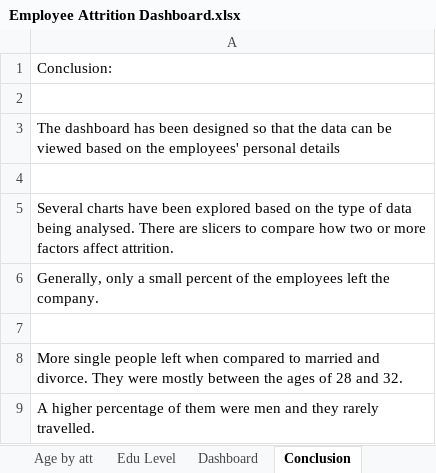
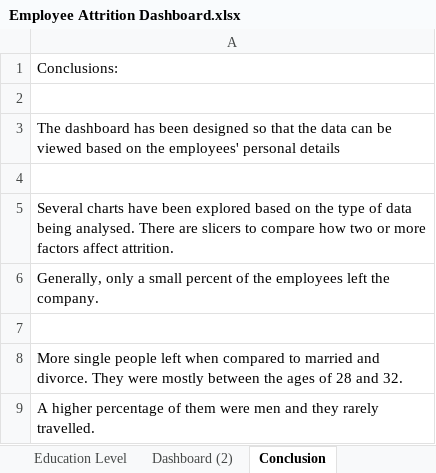
Before and after one commit to Hassanat-Awodipe/EXCEL--Employee-Attrition-Dashboard, an Excel workbook: Employee Attrition Dashboard.xlsx, sheet Conclusion, drawn as a sheet; values as stored, in another font and other column widths than the file's, no borders; the diff names each change by its address in the sheet, - before the commit and + after, or states it on an @@ line.

Commit message:
Polished the excel dashboard

```diff
--- a/Employee Attrition Dashboard.xlsx (sheet Conclusion)
+++ b/Employee Attrition Dashboard.xlsx (sheet Conclusion)
-sheet tab: Edu Level
+sheet tab: Education Level
-sheet tab: Dashboard
+sheet tab: Dashboard (2)
-A1: Conclusion:
+A1: Conclusions:
```
Also changed, not shown: sheet Dataset, sheet DistFromHome by attrition, sheet Age by attrition, sheet Education Field by attrition, sheet Gender by attrition, sheet Marital status by attrition, 2 more sheets, other sheet tabs, charts or pictures.
